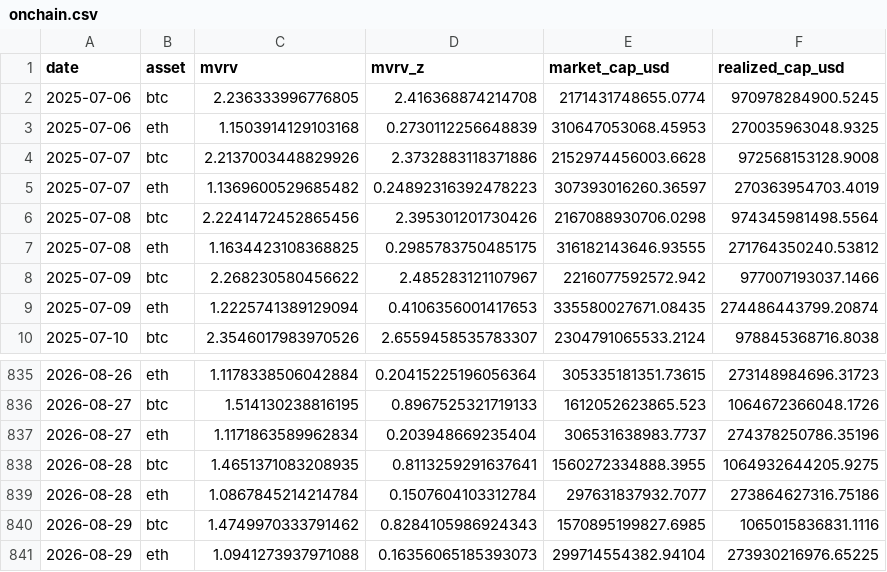
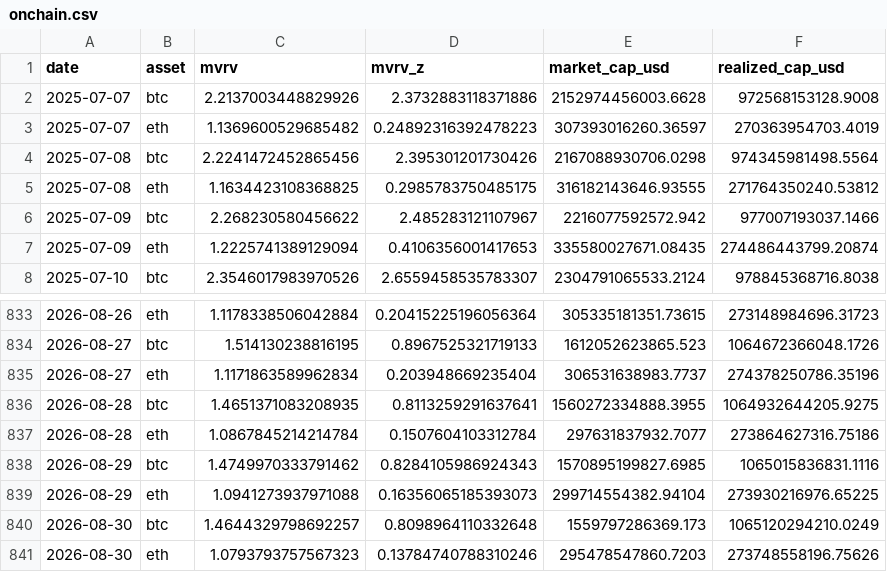
Before and after one commit to sanderdayan1982/cslc-pipeline, a CSV file: data/onchain.csv, drawn as a sheet; only a part is shown, gaps mark what is left out; removed rows and columns are numbered as before the commit, all else as after; the diff names each change by its address in the sheet, - before the commit and + after, or states it on an @@ line.

```diff
--- a/data/onchain.csv
+++ b/data/onchain.csv
-row 2: 2025-07-06 | btc | 2.236333996776805 | 2.416368874214708 | 2171431748655.0774 | 970978284900.5245
-row 3: 2025-07-06 | eth | 1.1503914129103168 | 0.2730112256648839 | 310647053068.45953 | 270035963048.9325
+row 840: 2026-08-30 | btc | 1.4644329798692257 | 0.8098964110332648 | 1559797286369.173 | 1065120294210.0249
+row 841: 2026-08-30 | eth | 1.0793793757567323 | 0.13784740788310246 | 295478547860.7203 | 273748558196.75626
```
Also changed, not shown: data/funding_oi.csv, data/stablecoins.csv.
